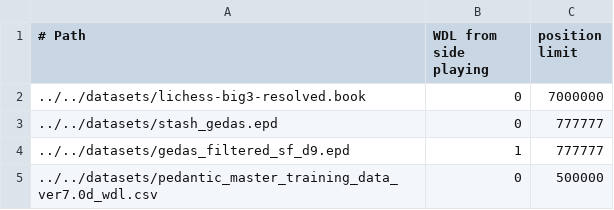
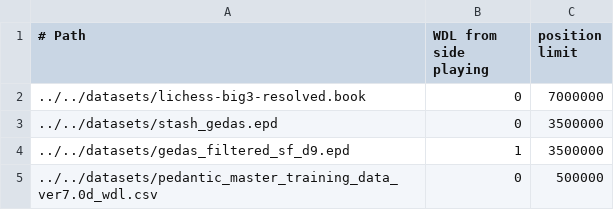
Before and after one commit to eduherminio/texel-tuner, a CSV file: src/lynx-sources.csv, drawn as a sheet.

Commit message:
Add tuned values and tuning config

```diff
--- a/src/lynx-sources.csv
+++ b/src/lynx-sources.csv
@@ -2,4 +2,4 @@
 ../../datasets/lichess-big3-resolved.book,0,7000000
-../../datasets/stash_gedas.epd,0,777777
-../../datasets/gedas_filtered_sf_d9.epd,1,777777
+../../datasets/stash_gedas.epd,0,3500000
+../../datasets/gedas_filtered_sf_d9.epd,1,3500000
 ../../datasets/pedantic_master_training_data_ver7.0d_wdl.csv,0,500000
```
Also changed, not shown: 1 other file.
